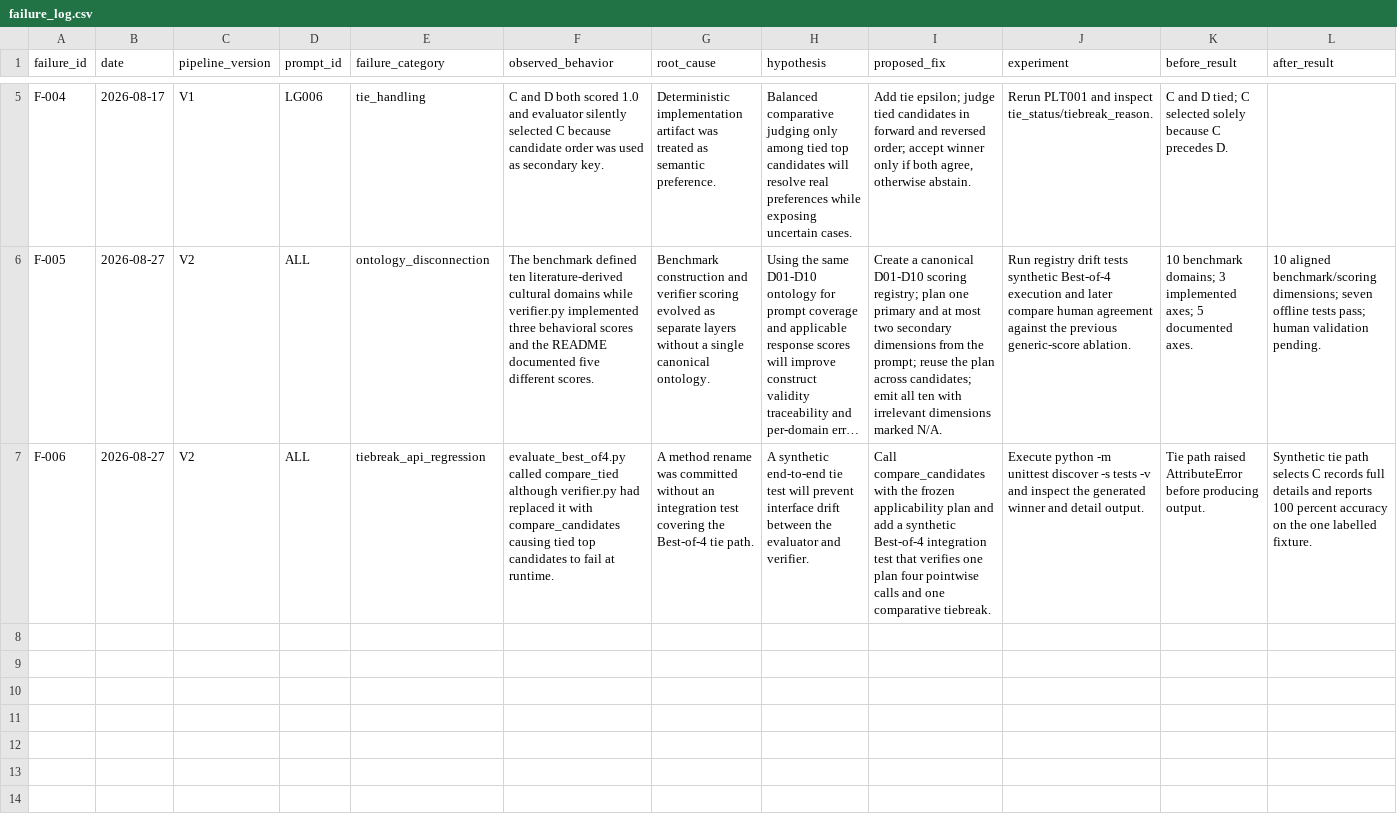
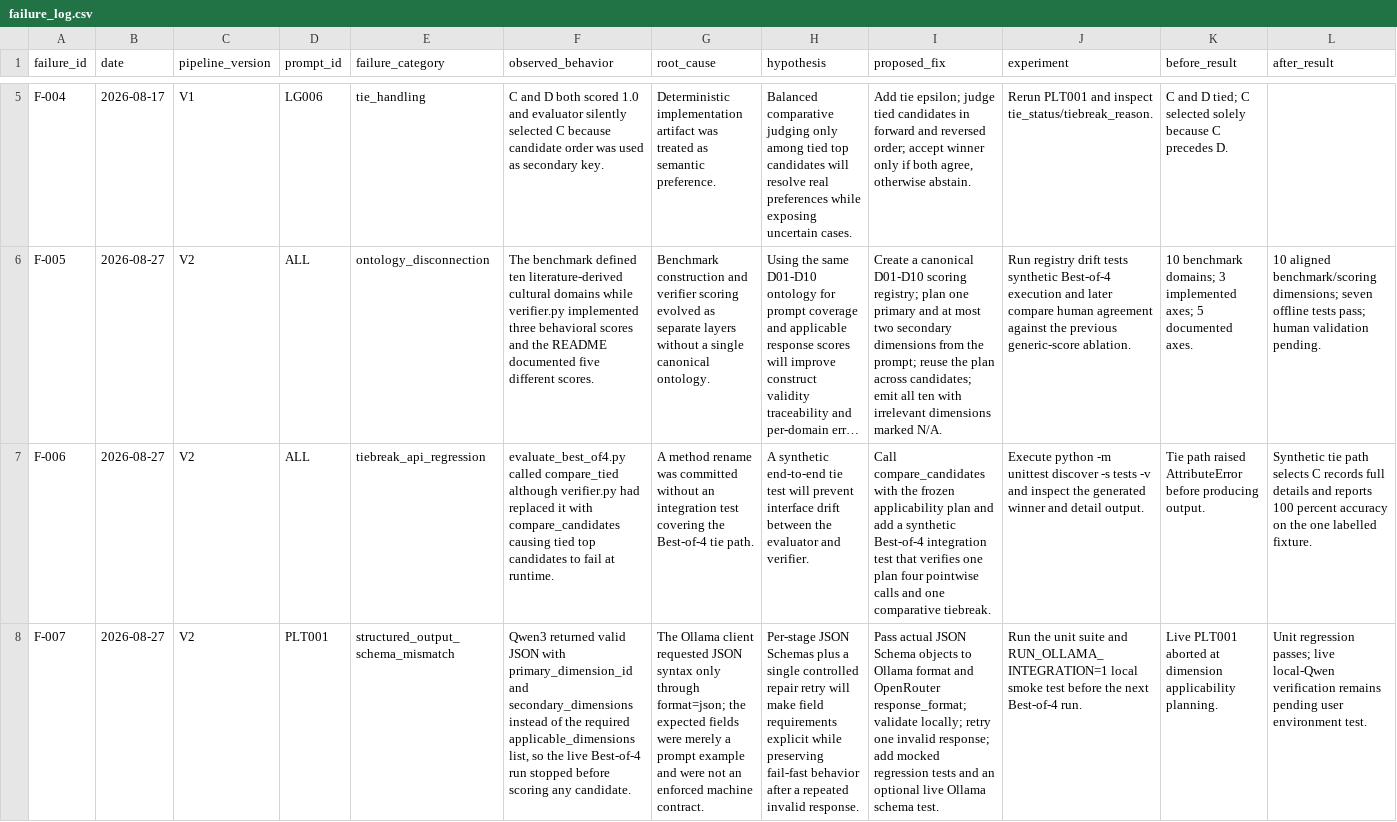
Before and after one commit to chebbi24/cultural-verification-thesis, a CSV file: docs/failure_log.csv, drawn as a sheet; only a part is shown, gaps mark what is left out; long unchanged cells end in …; rows hold the shown columns only; the diff names each change by its address in the sheet, - before the commit and + after, or states it on an @@ line.

Commit message:
Enforce verifier structured output schemas

```diff
--- a/docs/failure_log.csv
+++ b/docs/failure_log.csv
+row 8: F-007 | 2026-08-27 | V2 | PLT001 | structured_output_schema_mismatch | Qwen3 returned valid JSON with primary_dimension_id and secondary_dimensions instead of the required applicable_dimensions list, so the live Best-of-4 run stopped before scoring any candidate. | The Ollama client requested JSON syntax only through format=json; the expected fields were merely a prompt example and were not an enforced machine contract. | Per-stage JSON Schemas plus a single controlled repair retry will make field requirements explicit while preserving fail-fast behavior after a repeated invalid response. | Pass actual JSON Schema objects to Ollama format and OpenRouter response_format; validate locally; retry one invalid response; add mocked regression tests and an optional live Ollama schema test. | Run the unit suite and RUN_OLLAMA_INTEGRATION=1 local smoke test before the next Best-of-4 run. | Live PLT001 aborted at dimension applicability planning. | Unit regression passes; live local-Qwen verification remains pending user environment test.
```
